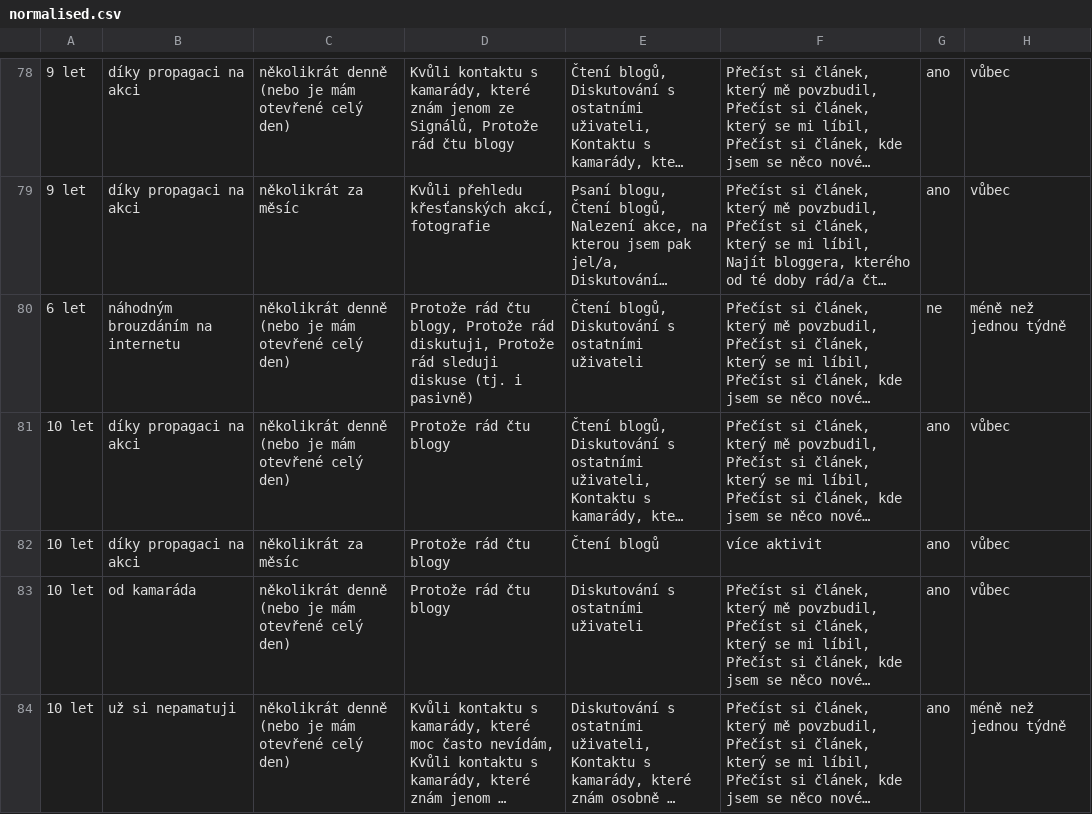
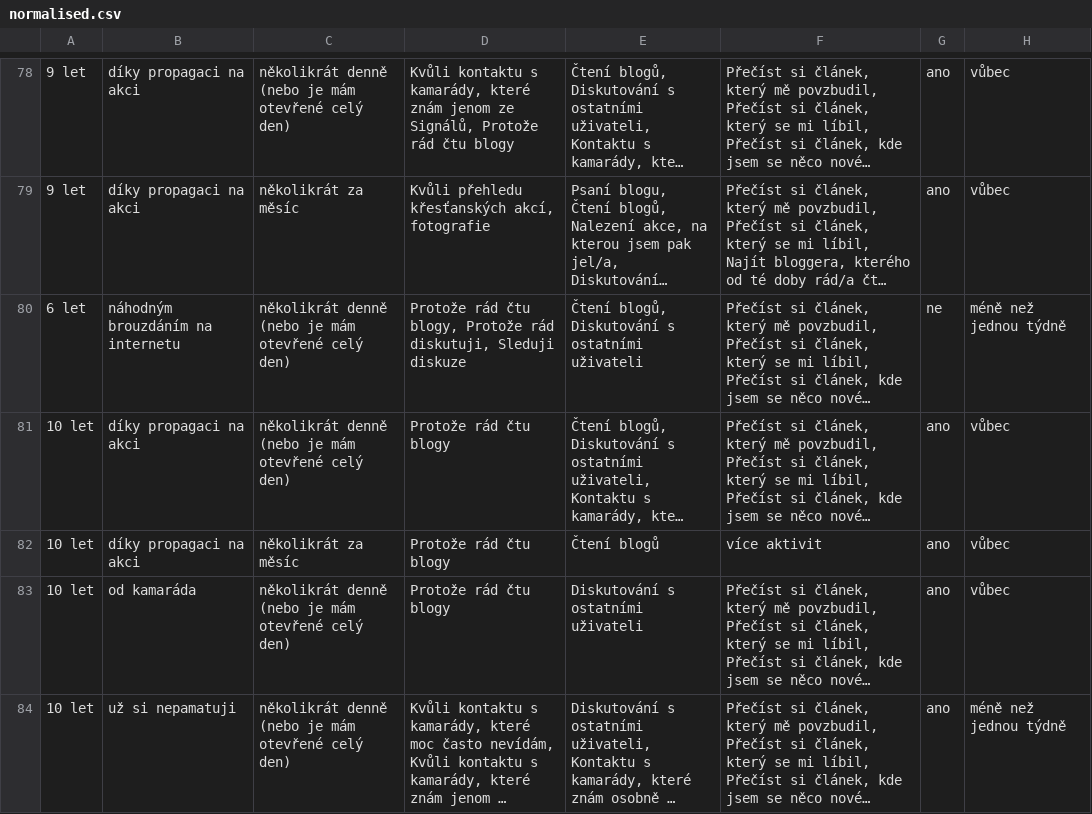
Before and after one commit to igneus/signaly-dotaznik-2017, a CSV file: data/normalised.csv, drawn as a sheet; only a part is shown, gaps mark what is left out; long unchanged cells end in …; the diff covers the shown part only; the diff names each change by its address in the sheet, - before the commit and + after, or states it on an @@ line.

```diff
--- a/data/normalised.csv
+++ b/data/normalised.csv
-D80: …rád diskutuji, Protože rád sleduji diskuse (tj. i pasivně)
+D80: …rád diskutuji, Sleduji diskuze
```
Also changed, not shown: 13 edited cells elsewhere in this file, 2 other files.
